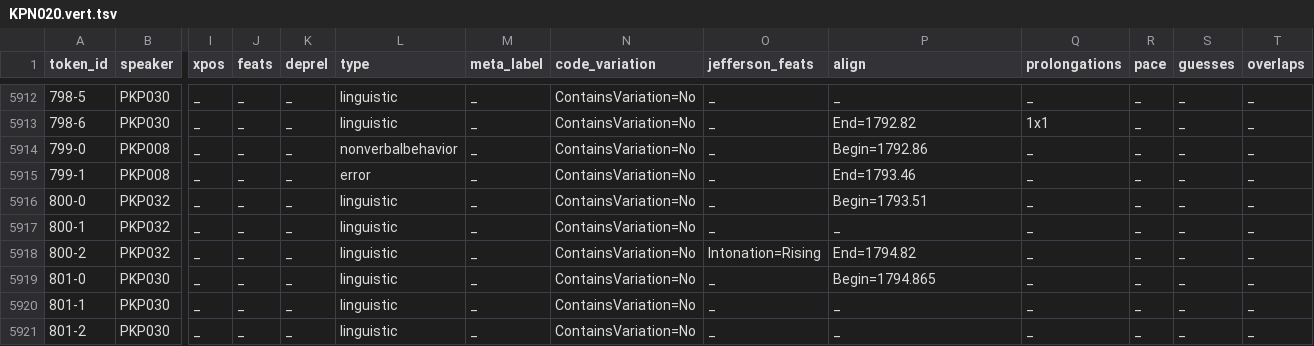
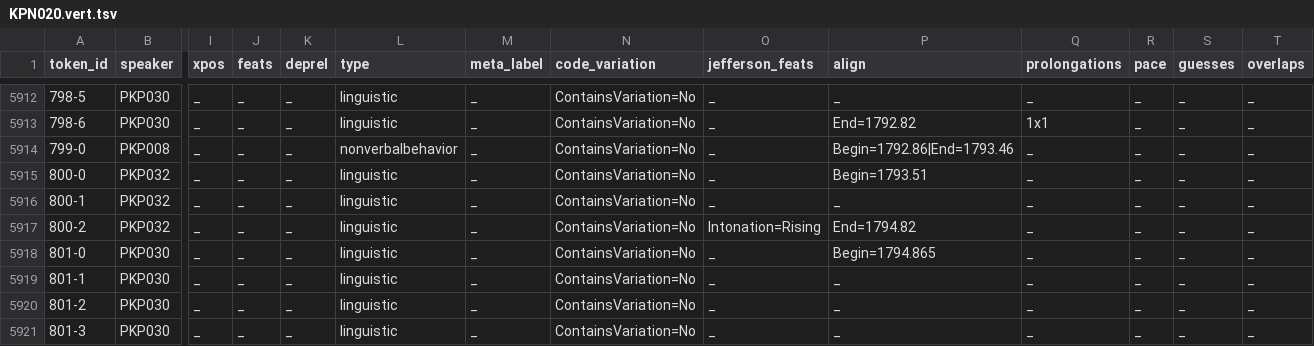
Before and after one commit to KIParla/KIPasti, a TSV file: tsv/KPN020.vert.tsv, drawn as a sheet; only a part is shown, gaps mark what is left out; the shorter side is filled out with more unchanged rows; rows hold the shown columns only; the diff names each change by its address in the sheet, - before the commit and + after, or states it on an @@ line.

```diff
--- a/tsv/KPN020.vert.tsv
+++ b/tsv/KPN020.vert.tsv
-P5914 (align): Begin=1792.86
+P5914 (align): Begin=1792.86|End=1793.46
-row 5915: 799-1 | PKP008 | _ | _ | _ | error | _ | ContainsVariation=No | _ | End=1793.46 | _ | _ | _ | _
```
Also changed, not shown: tsv/KPN017.vert.tsv, tsv/KPN019.vert.tsv, 34 other files.
